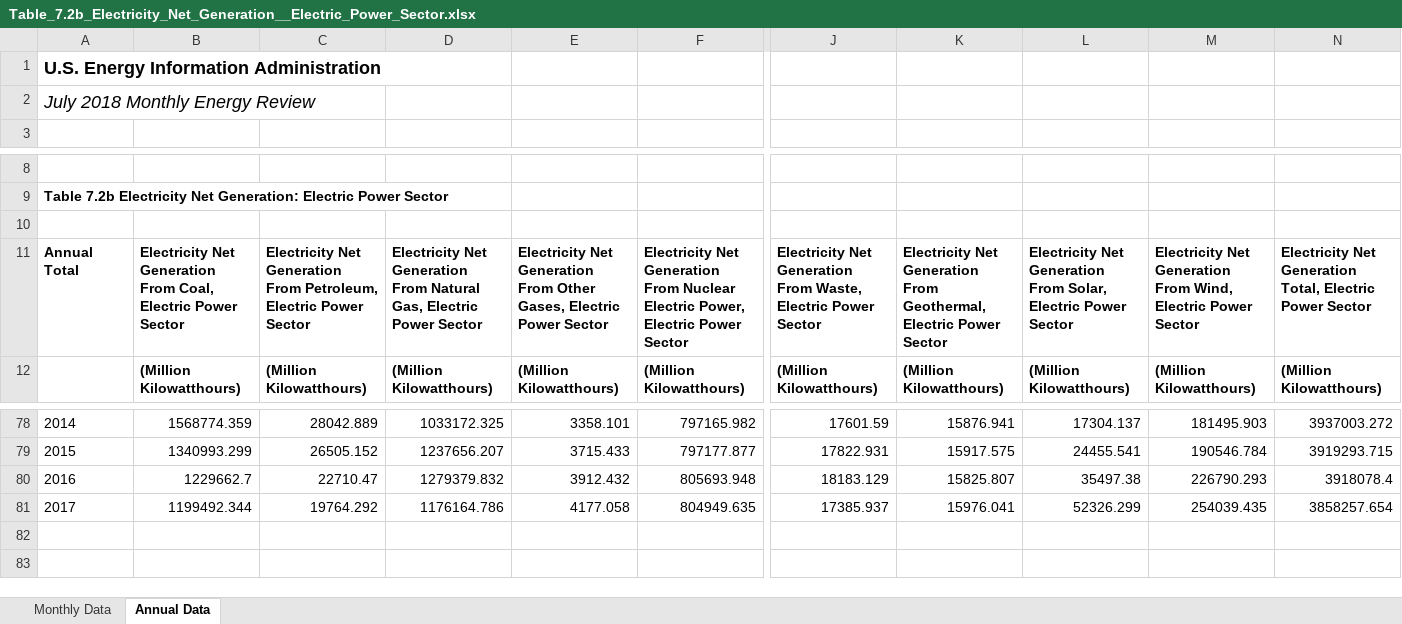
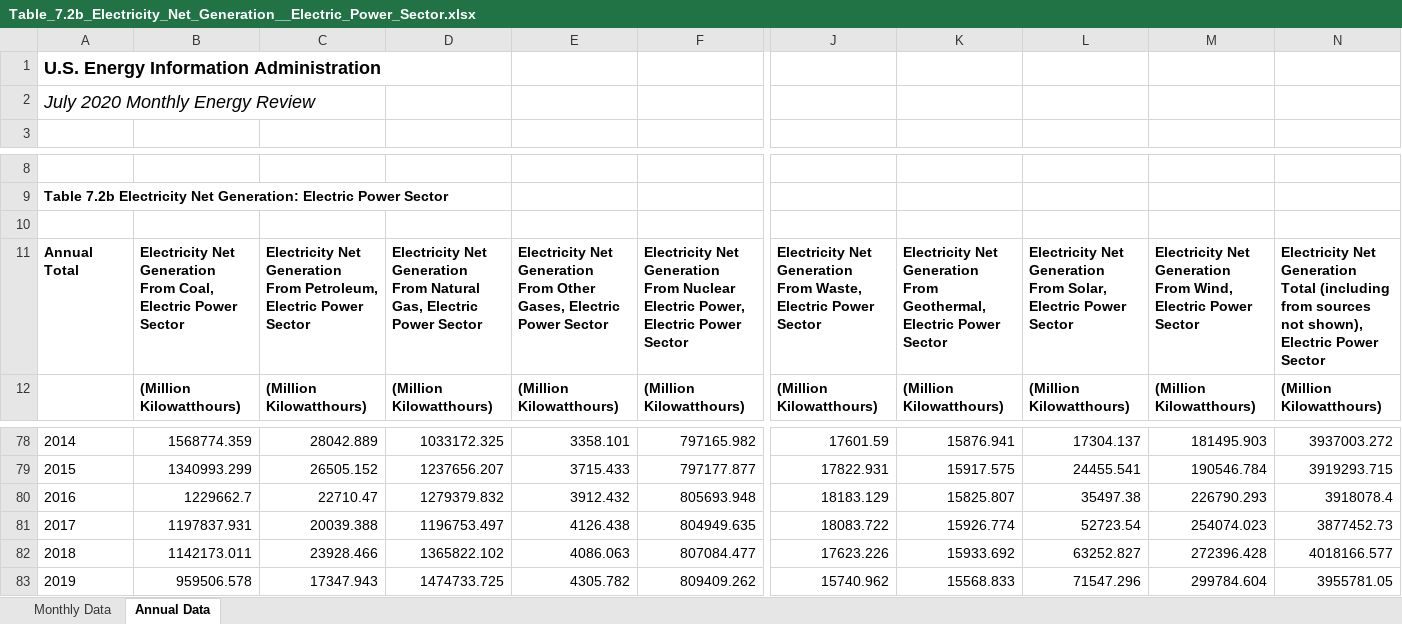
Before and after one commit to S3researchUSC/ene505-figures, an Excel workbook: data/Table_7.2b_Electricity_Net_Generation__Electric_Power_Sector.xlsx, sheet Annual Data, drawn as a sheet; only a part is shown, gaps mark what is left out; values as stored, in another font and other column widths than the file's, no borders; removed rows and columns are numbered as before the commit, all else as after; rows hold the shown columns only; the diff names each change by its address in the sheet, - before the commit and + after, or states it on an @@ line.

Commit message:
update electricity generation data files

```diff
--- a/data/Table_7.2b_Electricity_Net_Generation__Electric_Power_Sector.xlsx (sheet Annual Data)
+++ b/data/Table_7.2b_Electricity_Net_Generation__Electric_Power_Sector.xlsx (sheet Annual Data)
@@ column A renumbered between rows 2 and 7 @@
-N11: …Net Generation Total, Electric Power…
+N11: …Net Generation Total (including from sources not shown), Electric Power…
-row 81: 2017 | 1199492.344 | 19764.292 | 1176164.786 | 4177.058 | 804949.635 | 17385.937 | 15976.041 | 52326.299 | 254039.435 | 3858257.654
+row 81: 2017 | 1197837.931 | 20039.388 | 1196753.497 | 4126.438 | 804949.635 | 18083.722 | 15926.774 | 52723.54 | 254074.023 | 3877452.73
+row 82: 2018 | 1142173.011 | 23928.466 | 1365822.102 | 4086.063 | 807084.477 | 17623.226 | 15933.692 | 63252.827 | 272396.428 | 4018166.577
+row 83: 2019 | 959506.578 | 17347.943 | 1474733.725 | 4305.782 | 809409.262 | 15740.962 | 15568.833 | 71547.296 | 299784.604 | 3955781.05
```
Also changed, not shown: sheet Monthly Data, data/Table_7.2a_Electricity_Net_Generation__Total_(All_Sectors).xlsx.
